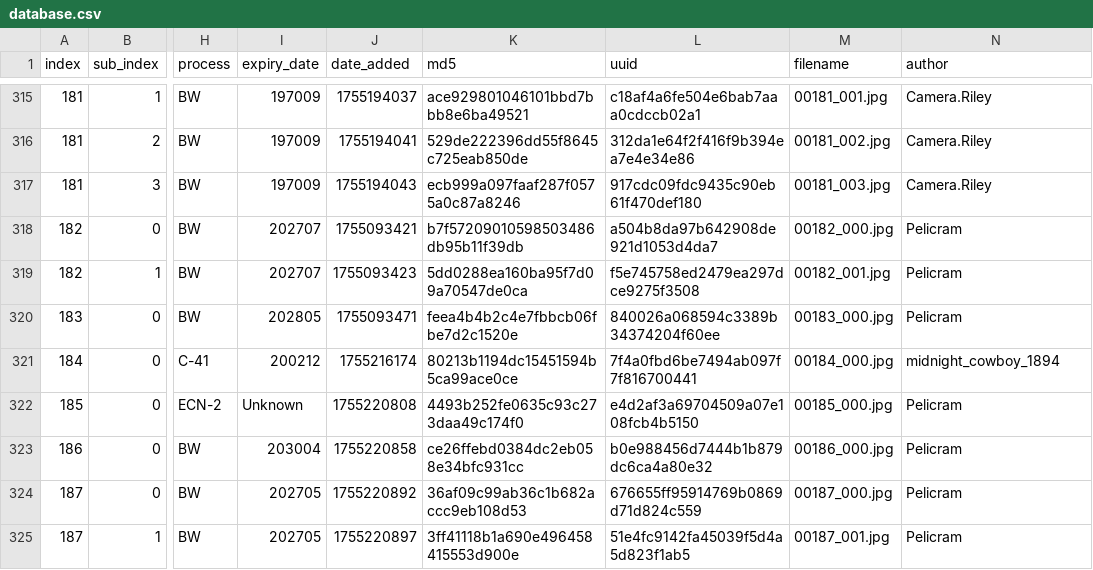
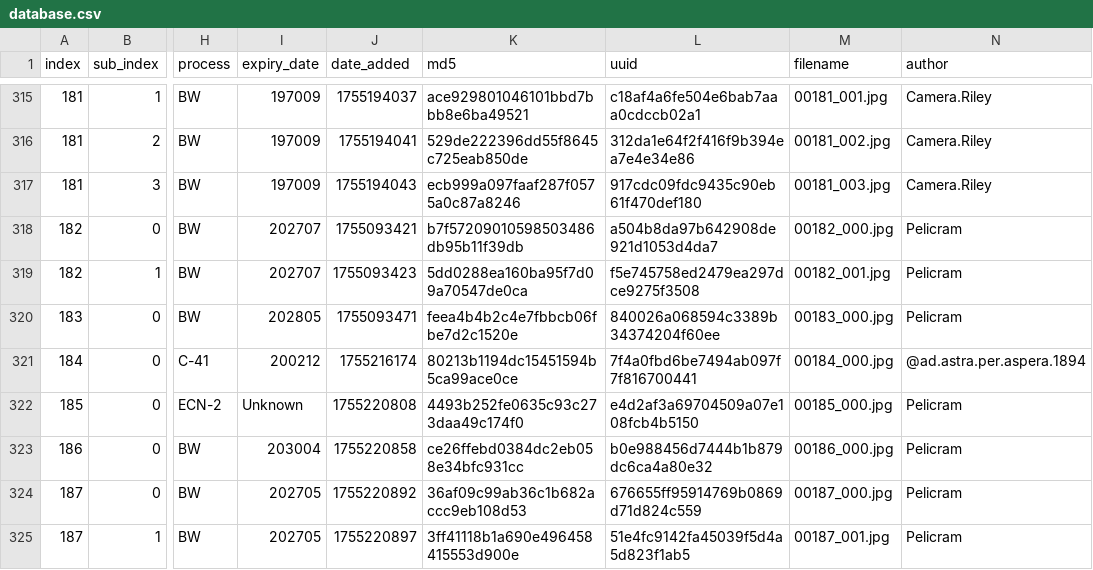
Before and after one commit to dekuNukem/Film-Packaging, a CSV file: film_packaging/database.csv, drawn as a sheet; only a part is shown, gaps mark what is left out; the diff names each change by its address in the sheet, - before the commit and + after, or states it on an @@ line.

```diff
--- a/film_packaging/database.csv
+++ b/film_packaging/database.csv
-N321 (author): midnight_cowboy_1894
+N321 (author): @ad.astra.per.aspera.1894
```
Also changed, not shown: 6 other files.
